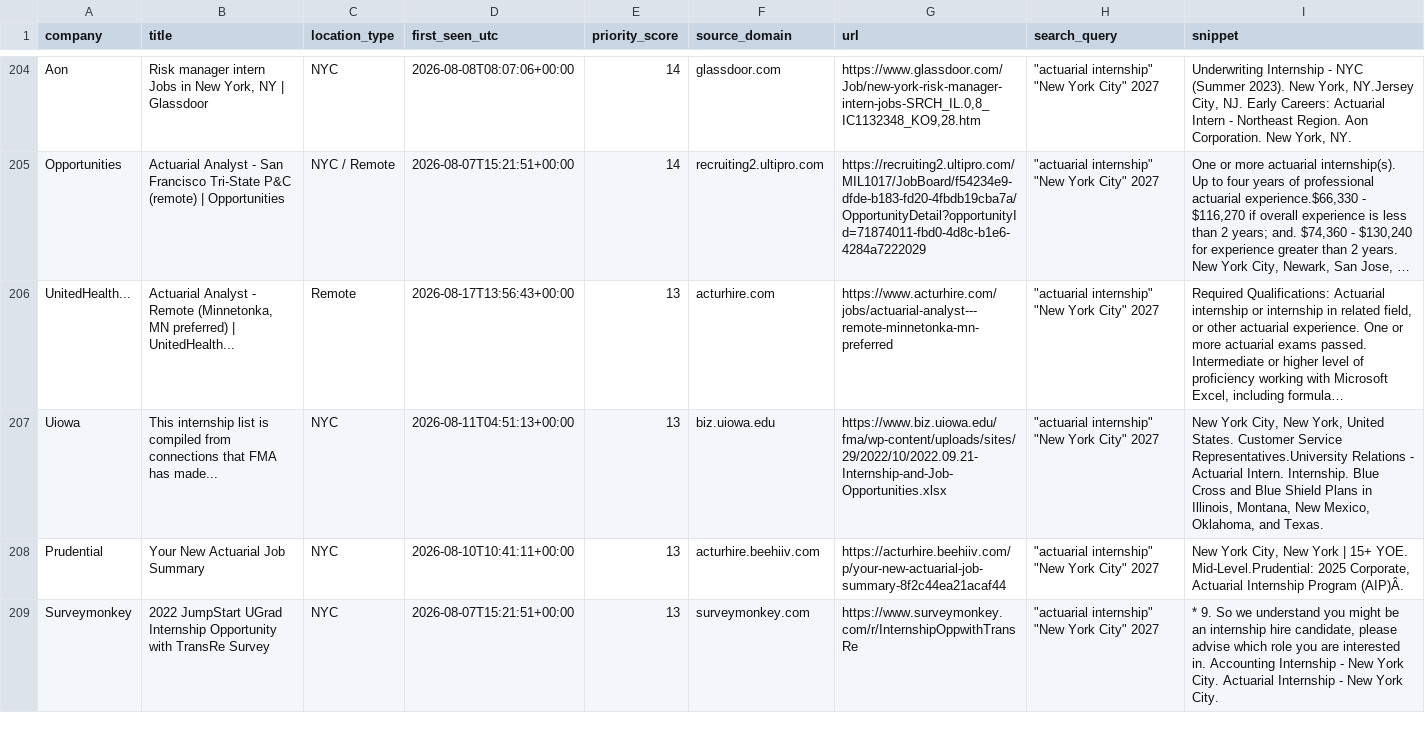
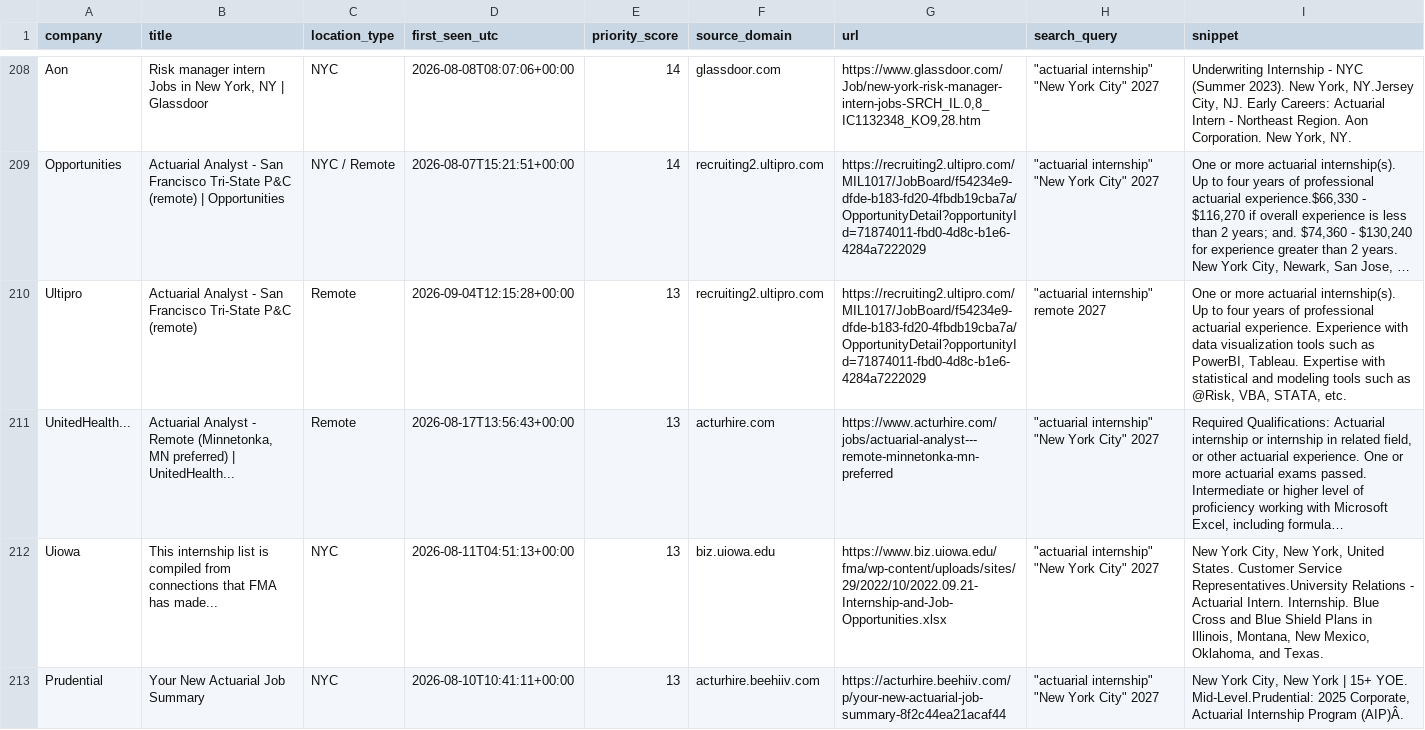
Before and after one commit to nycityeiles-creator/actuarial-internship-finder, a CSV file: jobs.csv, drawn as a sheet; only a part is shown, gaps mark what is left out; the shorter side is filled out with more unchanged rows; long unchanged cells end in …; the diff covers the shown part only; the diff names each change by its address in the sheet, - before the commit and + after, or states it on an @@ line.

```diff
--- a/jobs.csv
+++ b/jobs.csv
+row 210: Ultipro | Actuarial Analyst - San Francisco Tri-State P&C (remote) | Remote | 2026-09-04T12:15:28+00:00 | 13 | recruiting2.ultipro.com | https://recruiting2.ultipro.com/MIL1017/JobBoard/f54234e9-dfde-b183-fd20-4fbdb19cba7a/OpportunityDetail?opportunityId=71874011-fbd0-4d8c-b1e6-4284a7222029 | "actuarial internship" remote 2027 | One or more actuarial internship(s). Up to four years of professional actuarial experience. Experience with data visualization tools such as PowerBI, Tableau. Expertise with statistical and modeling tools such as @Risk, VBA, STATA, etc.
```
Also changed, not shown: 5 added rows and 1 removed row elsewhere in this file.
